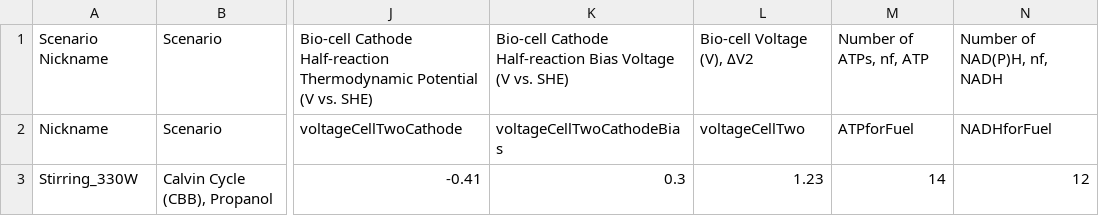
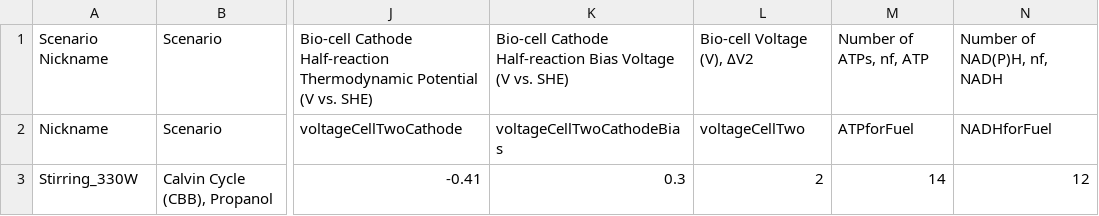
Before and after one commit to barstowlab/rewiredcarbon, a CSV file: input/fig-h2scaleup-D-and-E.csv, drawn as a sheet; only a part is shown, gaps mark what is left out; the diff names each change by its address in the sheet, - before the commit and + after, or states it on an @@ line.

```diff
--- a/input/fig-h2scaleup-D-and-E.csv
+++ b/input/fig-h2scaleup-D-and-E.csv
-L3: 1.23
+L3: 2
```
Also changed, not shown: 15 other files.
